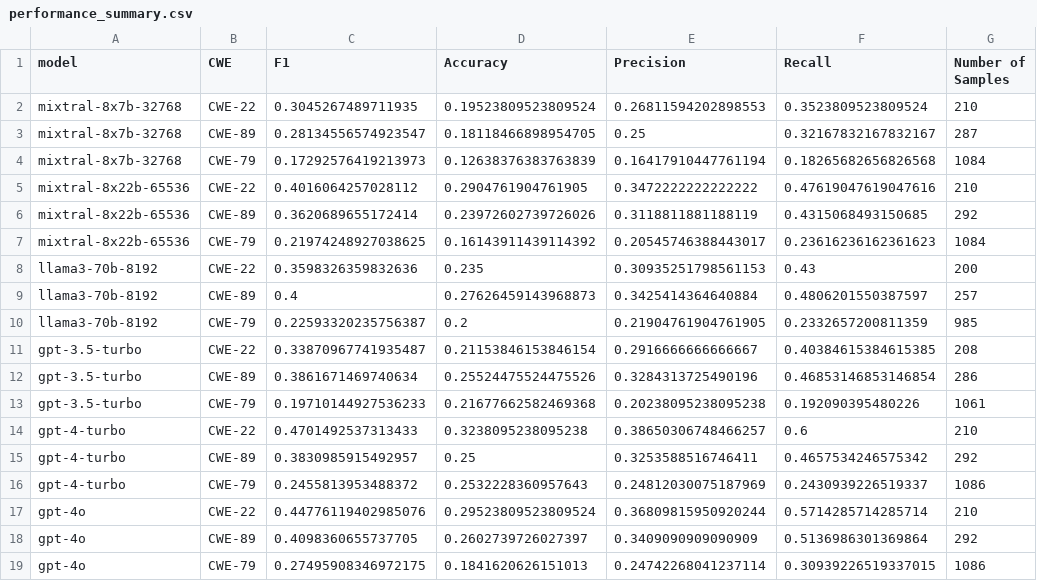
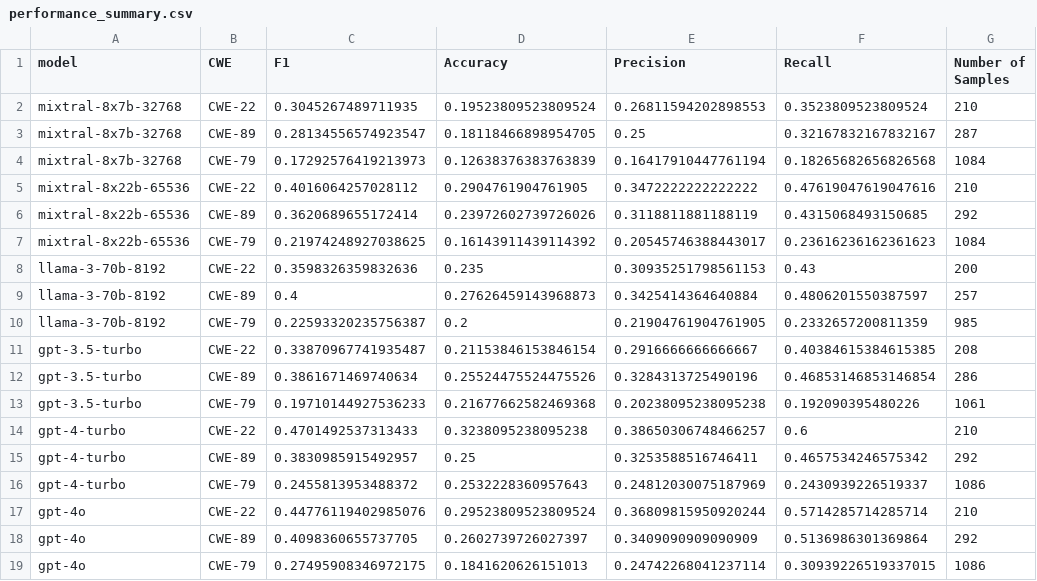
Before and after one commit to bauerDOTuzh/llm_bug_detection, a CSV file: 1_all_files_analysis/results/performance_summary.csv, drawn as a sheet.

```diff
--- a/1_all_files_analysis/results/performance_summary.csv
+++ b/1_all_files_analysis/results/performance_summary.csv
@@ -7,5 +7,5 @@ mixtral-8x22b-65536,CWE-89,0.3620689655172414,0.23972602739726026,0.311881188118
 mixtral-8x22b-65536,CWE-79,0.21974248927038625,0.16143911439114392,0.20545746388443017,0.23616236162361623,1084
-llama3-70b-8192,CWE-22,0.3598326359832636,0.235,0.30935251798561153,0.43,200
-llama3-70b-8192,CWE-89,0.4,0.27626459143968873,0.3425414364640884,0.4806201550387597,257
-llama3-70b-8192,CWE-79,0.22593320235756387,0.2,0.21904761904761905,0.2332657200811359,985
+llama-3-70b-8192,CWE-22,0.3598326359832636,0.235,0.30935251798561153,0.43,200
+llama-3-70b-8192,CWE-89,0.4,0.27626459143968873,0.3425414364640884,0.4806201550387597,257
+llama-3-70b-8192,CWE-79,0.22593320235756387,0.2,0.21904761904761905,0.2332657200811359,985
 gpt-3.5-turbo,CWE-22,0.33870967741935487,0.21153846153846154,0.2916666666666667,0.40384615384615385,208
```
Also changed, not shown: 14 other files.
